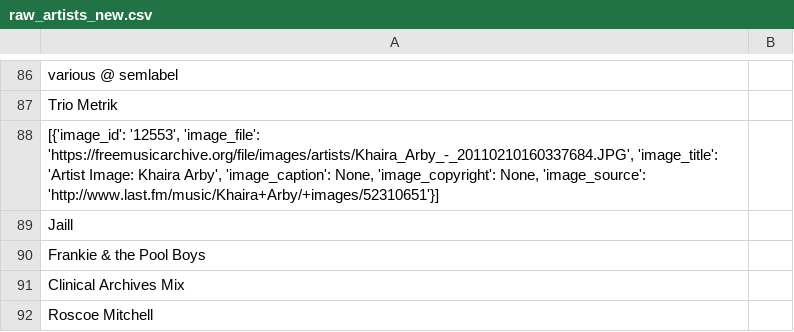
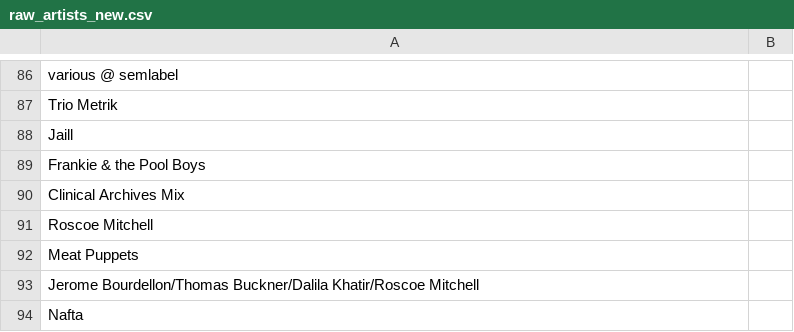
Before and after one commit to JuanIgnacioNavarro/Proyecto1-Datos2, a CSV file: CSV Files/raw_artists_new.csv, drawn as a sheet; only a part is shown, gaps mark what is left out; the shorter side is filled out with more unchanged rows.

```diff
--- a/CSV Files/raw_artists_new.csv
+++ b/CSV Files/raw_artists_new.csv
@@ -91,3 +91,2 @@ various @ semlabel,
 Trio Metrik,
-"[{'image_id': '12553', 'image_file': 'https://freemusicarchive.org/file/images/artists/Khaira_Arby_-_20110210160337684.JPG', 'image_title': 'Artist Image: Khaira Arby', 'image_caption': None, 'image_copyright': None, 'image_source': 'http://www.last.fm/music/Khaira+Arby/+images/52310651'}]",
 Jaill,
```
Also changed, not shown: 4 other files.
